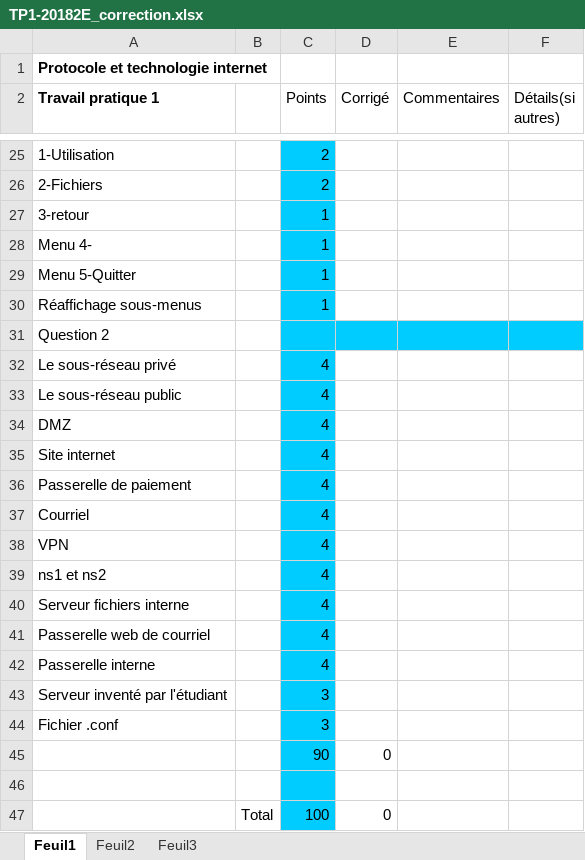
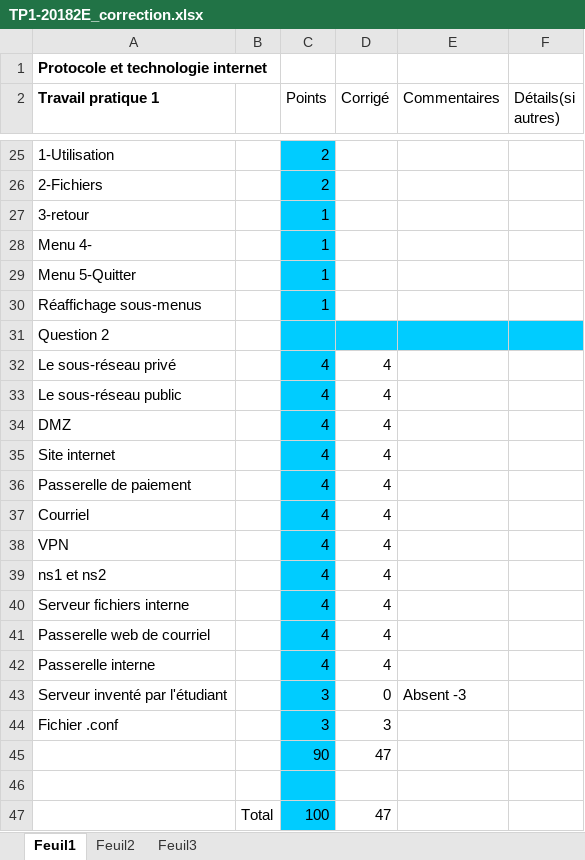
Before and after one commit to focom/ift-210x, an Excel workbook: E18_IFT_2101_TP1_18-06-12_13h34/Roy-Pharand,_Mariska_(111135141)/TP1-20182E_correction.xlsx, sheet Feuil1, drawn as a sheet; only a part is shown, gaps mark what is left out; values as stored, in another font and other column widths than the file's, no borders; the diff names each change by its address in the sheet, - before the commit and + after, or states it on an @@ line.

```diff
--- a/E18_IFT_2101_TP1_18-06-12_13h34/Roy-Pharand,_Mariska_(111135141)/TP1-20182E_correction.xlsx (sheet Feuil1)
+++ b/E18_IFT_2101_TP1_18-06-12_13h34/Roy-Pharand,_Mariska_(111135141)/TP1-20182E_correction.xlsx (sheet Feuil1)
-D32:D42 (Corrigé): (empty)
+D32:D42 (Corrigé): 4
-D43 (Corrigé): (empty)
+D43 (Corrigé): 0
-E43 (Commentaires): (empty)
+E43 (Commentaires): Absent -3
-D44 (Corrigé): (empty)
+D44 (Corrigé): 3
-D45 (Corrigé): 0
+D45 (Corrigé): 47
-D47 (Corrigé): 0
+D47 (Corrigé): 47
```
Also changed, not shown: E18_IFT_2101_TP1_18-06-12_13h34/Caron,_Marie-Pierre_(907217482)/TP1-20182E_correction.xlsx, E18_IFT_2101_TP1_18-06-12_13h34/Chhim,_Alexyna_(111146437)/TP1-20182E_correction.xlsx, 24 other files.
